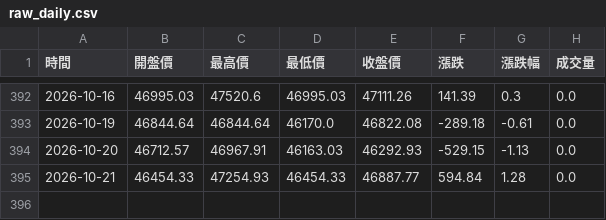
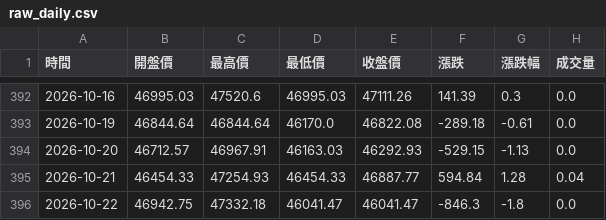
Before and after one commit to hawk82508-cloud/major-indices-portal, a CSV file: data/TAIEX/raw_daily.csv, drawn as a sheet; only a part is shown, gaps mark what is left out.

```diff
--- a/data/TAIEX/raw_daily.csv
+++ b/data/TAIEX/raw_daily.csv
@@ -394,2 +394,3 @@
 2026-10-20,46712.57,46967.91,46163.03,46292.93,-529.15,-1.13,0.0
-2026-10-21,46454.33,47254.93,46454.33,46887.77,594.84,1.28,0.0
+2026-10-21,46454.33,47254.93,46454.33,46887.77,594.84,1.28,0.04
+2026-10-22,46942.75,47332.18,46041.47,46041.47,-846.3,-1.8,0.0
```
Also changed, not shown: data/BTC/raw_daily.csv, data/DXY/raw_daily.csv, 14 other files.
